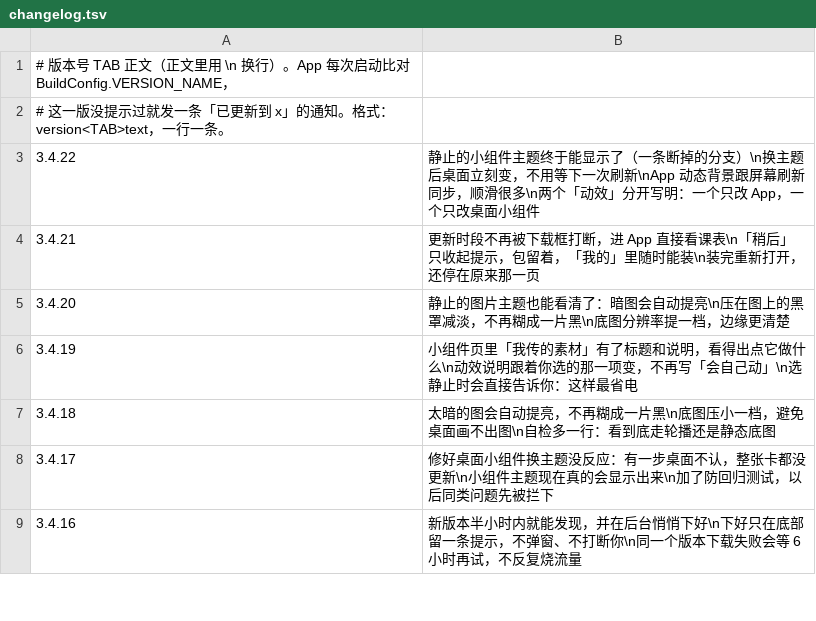
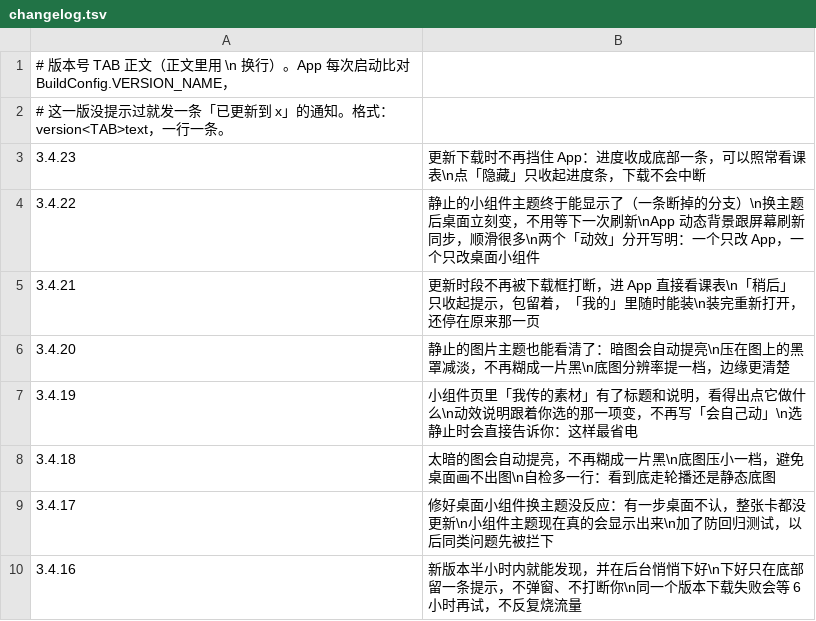
Before and after one commit to chuying8ban/campus-client, a TSV file: app/src/main/assets/changelog.tsv, drawn as a sheet; only a part is shown.

```diff
--- a/app/src/main/assets/changelog.tsv
+++ b/app/src/main/assets/changelog.tsv
@@ -2,2 +2,3 @@
 # 这一版没提示过就发一条「已更新到 x」的通知。格式：version<TAB>text，一行一条。
+3.4.23	更新下载时不再挡住 App：进度收成底部一条，可以照常看课表\n点「隐藏」只收起进度条，下载不会中断
 3.4.22	静止的小组件主题终于能显示了（一条断掉的分支）\n换主题后桌面立刻变，不用等下一次刷新\nApp 动态背景跟屏幕刷新同步，顺滑很多\n两个「动效」分开写明：一个只改 App，一个只改桌面小组件
```
Also changed, not shown: 7 other files.
